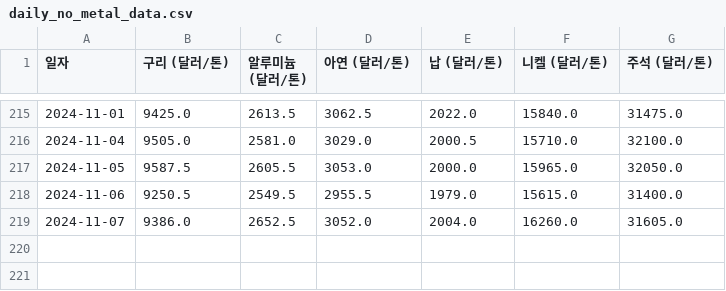
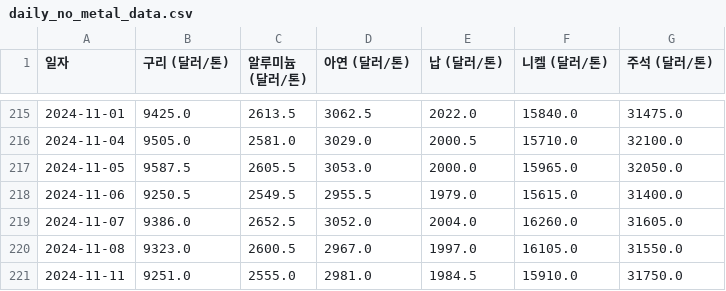
Before and after one commit to ssun-ko/price-monitoring-flutter, a CSV file: data/daily_no_metal_data.csv, drawn as a sheet; only a part is shown, gaps mark what is left out.

Commit message:
Update daily_no_metal_data.csv

```diff
--- a/data/daily_no_metal_data.csv
+++ b/data/daily_no_metal_data.csv
@@ -219 +219,3 @@
 2024-11-07,9386.0,2652.5,3052.0,2004.0,16260.0,31605.0
+2024-11-08,9323.0,2600.5,2967.0,1997.0,16105.0,31550.0
+2024-11-11,9251.0,2555.0,2981.0,1984.5,15910.0,31750.0
```
